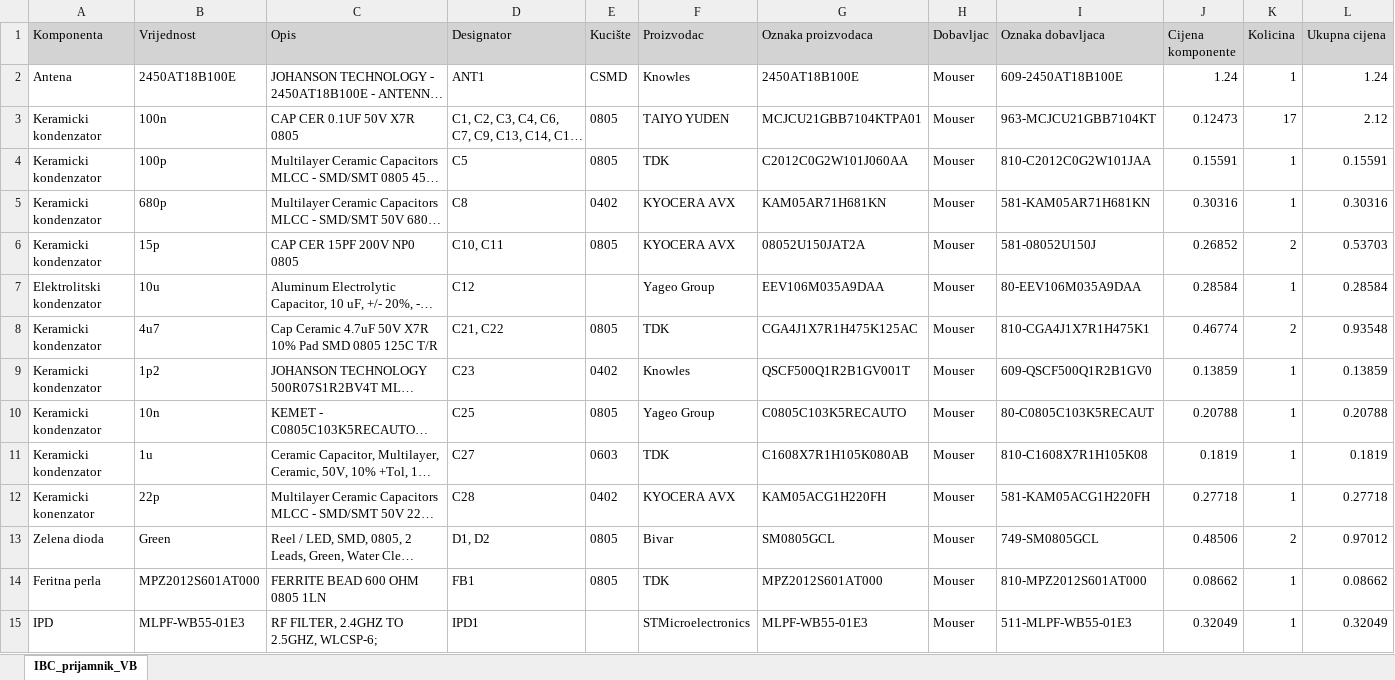
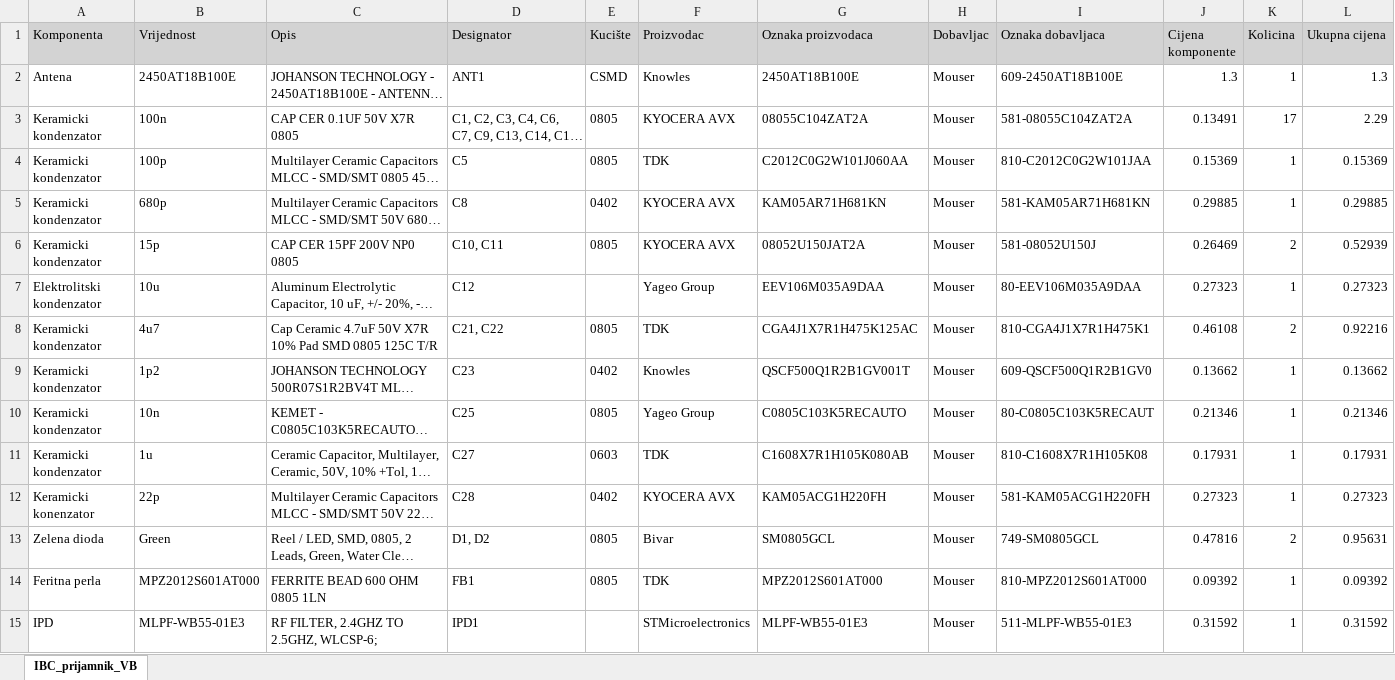
Before and after one commit to vitobruncic-blip/zavrsni, an Excel workbook: IBC_prijamnik_VB/Project Outputs for IBC_prijamnik_VB/IBC_prijamnik_VB.xlsx, sheet IBC_prijamnik_VB, drawn as a sheet; only a part is shown; long unchanged cells end in …; values as stored, in another font and other column widths than the file's, no borders; the diff covers the shown part only; the diff names each change by its address in the sheet, - before the commit and + after, or states it on an @@ line.

```diff
--- a/IBC_prijamnik_VB/Project Outputs for IBC_prijamnik_VB/IBC_prijamnik_VB.xlsx (sheet IBC_prijamnik_VB)
+++ b/IBC_prijamnik_VB/Project Outputs for IBC_prijamnik_VB/IBC_prijamnik_VB.xlsx (sheet IBC_prijamnik_VB)
-J2 (Cijena komponente): 1.24
+J2 (Cijena komponente): 1.3
-L2 (Ukupna cijena): 1.24
+L2 (Ukupna cijena): 1.3
-F3 (Proizvodac): TAIYO YUDEN
+F3 (Proizvodac): KYOCERA AVX
-G3 (Oznaka proizvodaca): MCJCU21GBB7104KTPA01
+G3 (Oznaka proizvodaca): 08055C104ZAT2A
-I3 (Oznaka dobavljaca): 963-MCJCU21GBB7104KT
+I3 (Oznaka dobavljaca): 581-08055C104ZAT2A
-J3 (Cijena komponente): 0.12473
+J3 (Cijena komponente): 0.13491
-L3 (Ukupna cijena): 2.12
+L3 (Ukupna cijena): 2.29
-J4 (Cijena komponente): 0.15591
+J4 (Cijena komponente): 0.15369
-L4 (Ukupna cijena): 0.15591
+L4 (Ukupna cijena): 0.15369
-J5 (Cijena komponente): 0.30316
+J5 (Cijena komponente): 0.29885
-L5 (Ukupna cijena): 0.30316
+L5 (Ukupna cijena): 0.29885
-J6 (Cijena komponente): 0.26852
+J6 (Cijena komponente): 0.26469
-L6 (Ukupna cijena): 0.53703
+L6 (Ukupna cijena): 0.52939
-J7 (Cijena komponente): 0.28584
+J7 (Cijena komponente): 0.27323
-L7 (Ukupna cijena): 0.28584
+L7 (Ukupna cijena): 0.27323
-J8 (Cijena komponente): 0.46774
+J8 (Cijena komponente): 0.46108
-L8 (Ukupna cijena): 0.93548
+L8 (Ukupna cijena): 0.92216
-J9 (Cijena komponente): 0.13859
+J9 (Cijena komponente): 0.13662
-L9 (Ukupna cijena): 0.13859
+L9 (Ukupna cijena): 0.13662
-J10 (Cijena komponente): 0.20788
+J10 (Cijena komponente): 0.21346
-L10 (Ukupna cijena): 0.20788
+L10 (Ukupna cijena): 0.21346
-J11 (Cijena komponente): 0.1819
+J11 (Cijena komponente): 0.17931
-L11 (Ukupna cijena): 0.1819
+L11 (Ukupna cijena): 0.17931
-J12 (Cijena komponente): 0.27718
+J12 (Cijena komponente): 0.27323
-L12 (Ukupna cijena): 0.27718
+L12 (Ukupna cijena): 0.27323
-J13 (Cijena komponente): 0.48506
+J13 (Cijena komponente): 0.47816
-L13 (Ukupna cijena): 0.97012
+L13 (Ukupna cijena): 0.95631
-J14 (Cijena komponente): 0.08662
+J14 (Cijena komponente): 0.09392
-L14 (Ukupna cijena): 0.08662
+L14 (Ukupna cijena): 0.09392
-J15 (Cijena komponente): 0.32049
+J15 (Cijena komponente): 0.31592
-L15 (Ukupna cijena): 0.32049
+L15 (Ukupna cijena): 0.31592
```
Also changed, not shown: 1 added row and 57 edited cells elsewhere in this sheet, 54 other files.
